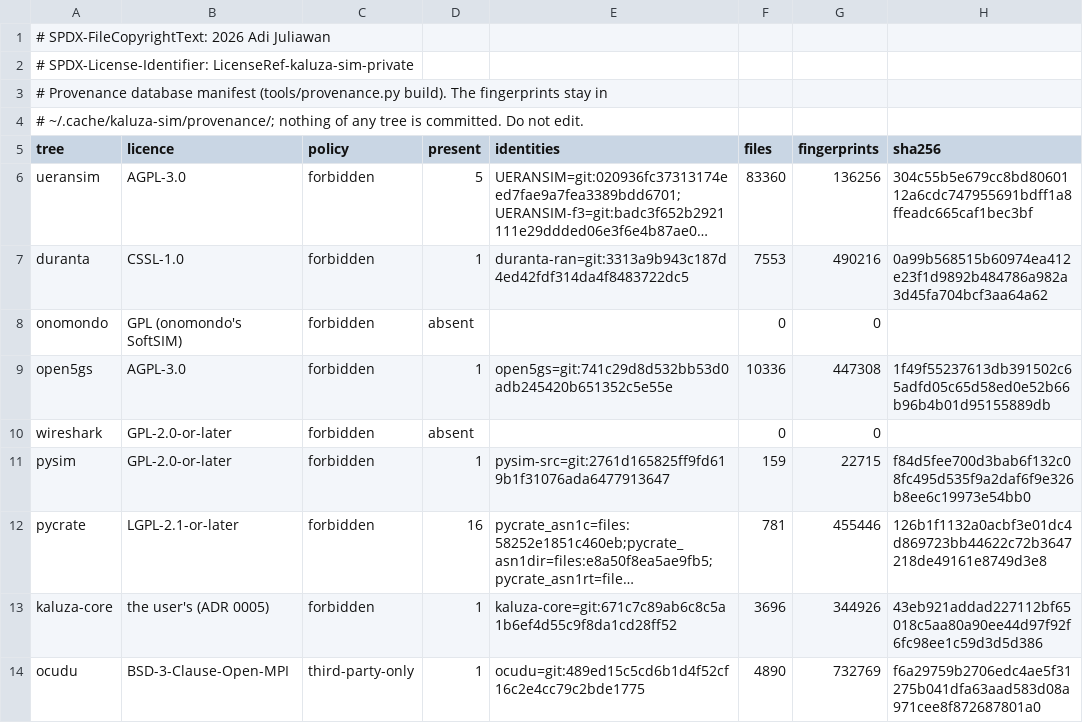
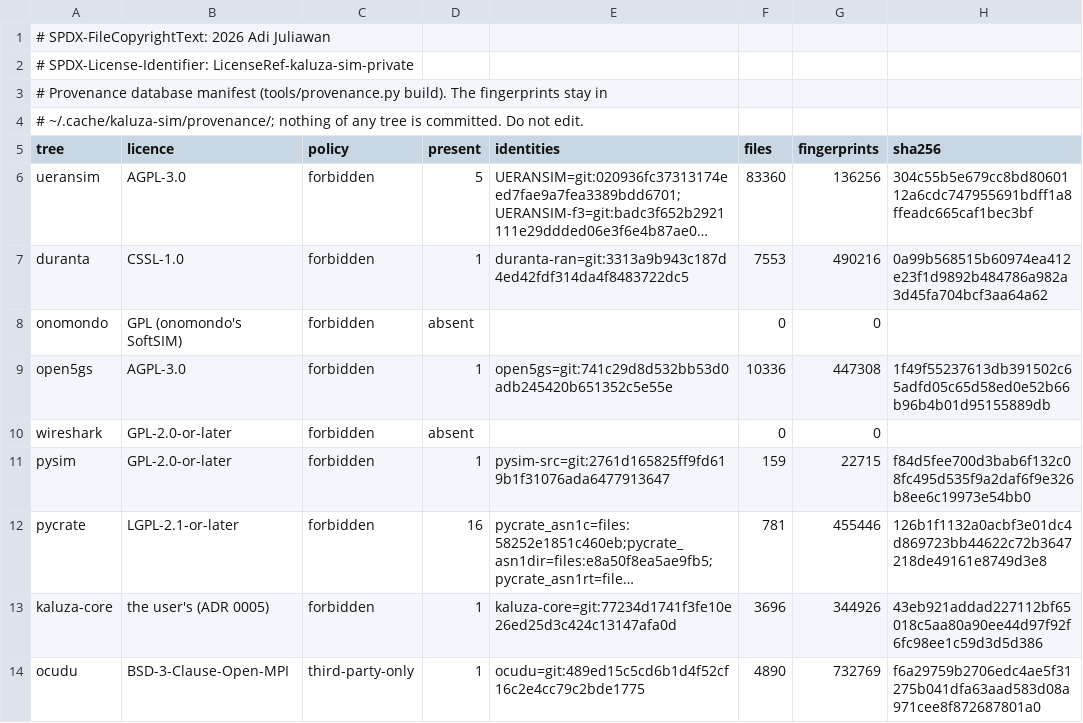
Before and after one commit to adijuliawan/kaluza-sim, a TSV file: tools/provenance/manifest.tsv, drawn as a sheet; long unchanged cells end in …; the diff names each change by its address in the sheet, - before the commit and + after, or states it on an @@ line.

```diff
--- a/tools/provenance/manifest.tsv
+++ b/tools/provenance/manifest.tsv
-E13 (identities): kaluza-core=git:671c7c89ab6c8c5a1b6ef4d55c9f8da1cd28ff52
+E13 (identities): kaluza-core=git:77234d1741f3fe10e26ed25d3c424c13147afa0d
```
Also changed, not shown: docs/compliance/rows.tsv, 10 other files.
